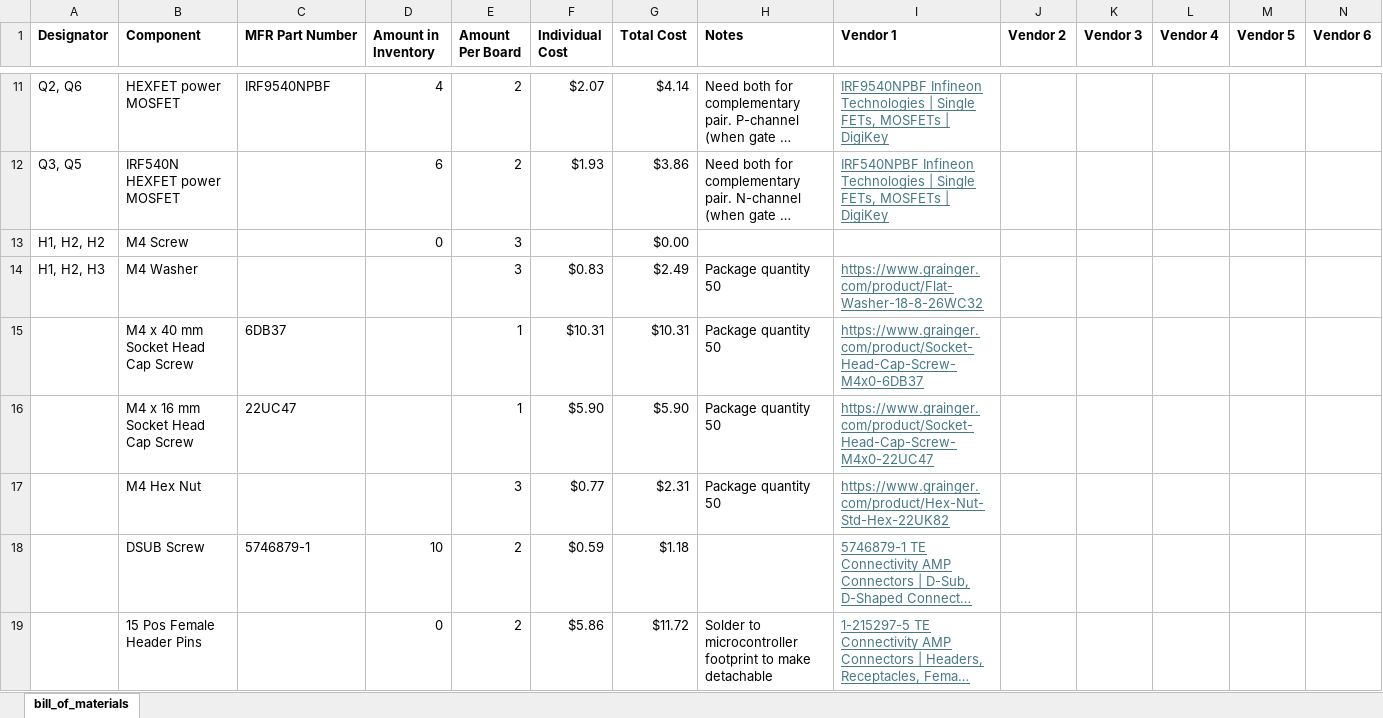
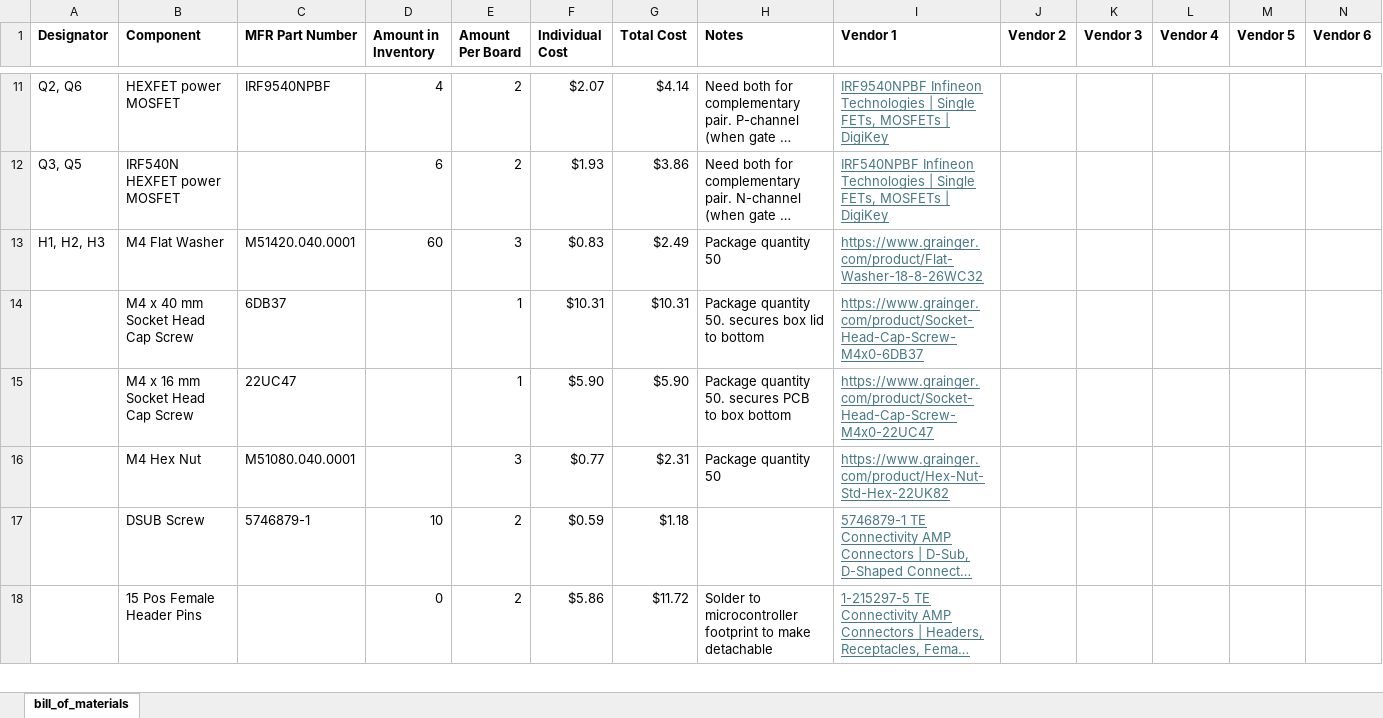
Before and after one commit to ARTS-Laboratory/Biphasic-data-acquisition-system, an Excel workbook: DAQ_design/Assisi/v0.2.1/BOM-BIPHASIC-Assisi-v0.2.1.xlsx, sheet bill_of_materials, drawn as a sheet; only a part is shown, gaps mark what is left out; long unchanged cells end in …; values as stored, in another font and other column widths than the file's, no borders; removed rows and columns are numbered as before the commit, all else as after; the diff covers the shown part only; the diff names each change by its address in the sheet, - before the commit and + after, or states it on an @@ line.

Commit message:
update bom

```diff
--- a/DAQ_design/Assisi/v0.2.1/BOM-BIPHASIC-Assisi-v0.2.1.xlsx (sheet bill_of_materials)
+++ b/DAQ_design/Assisi/v0.2.1/BOM-BIPHASIC-Assisi-v0.2.1.xlsx (sheet bill_of_materials)
-row 13: H1, H2, H2 | M4 Screw |  | 0 | 3 |  | $0.00
-B13 (Component): M4 Washer
+B13 (Component): M4 Flat Washer
-C13 (MFR Part Number): (empty)
+C13 (MFR Part Number): M51420.040.0001
-D13 (Amount in Inventory): (empty)
+D13 (Amount in Inventory): 60
-H14 (Notes): Package quantity 50
+H14 (Notes): Package quantity 50. secures box lid to bottom
-H15 (Notes): Package quantity 50
+H15 (Notes): Package quantity 50. secures PCB to box bottom
-C16 (MFR Part Number): (empty)
+C16 (MFR Part Number): M51080.040.0001
```
Also changed, not shown: 9 edited cells elsewhere in this sheet, formulas that keep their value.
